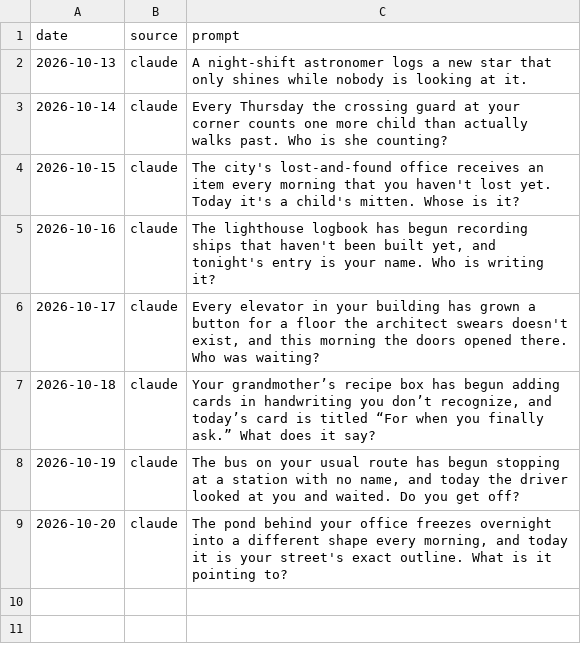
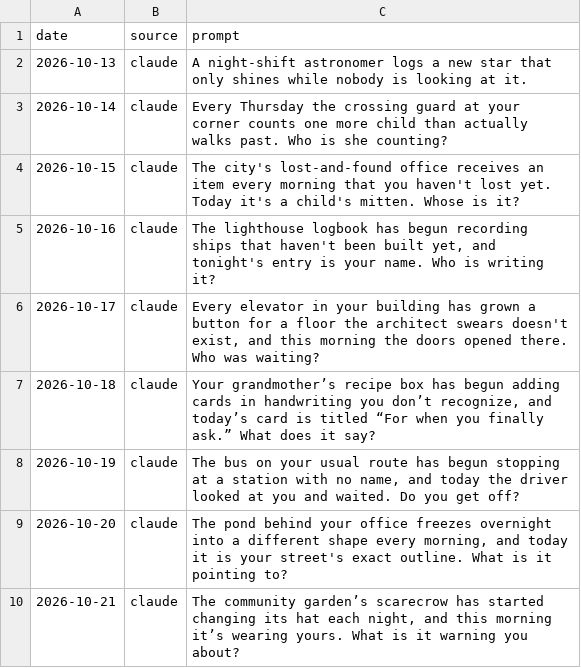
Before and after one commit to tarpeyjr-netizen/tarpey-daily-brief, a CSV file: jobs/rosters/curio-prompt-log.csv, drawn as a sheet.

Commit message:
update: curio.html 2026-10-21

```diff
--- a/jobs/rosters/curio-prompt-log.csv
+++ b/jobs/rosters/curio-prompt-log.csv
@@ -9 +9,2 @@ date,source,prompt
 2026-10-20,claude,"The pond behind your office freezes overnight into a different shape every morning, and today it is your street's exact outline. What is it pointing to?"
+2026-10-21,claude,"The community garden’s scarecrow has started changing its hat each night, and this morning it’s wearing yours. What is it warning you about?"
```
Also changed, not shown: 1 other file.
